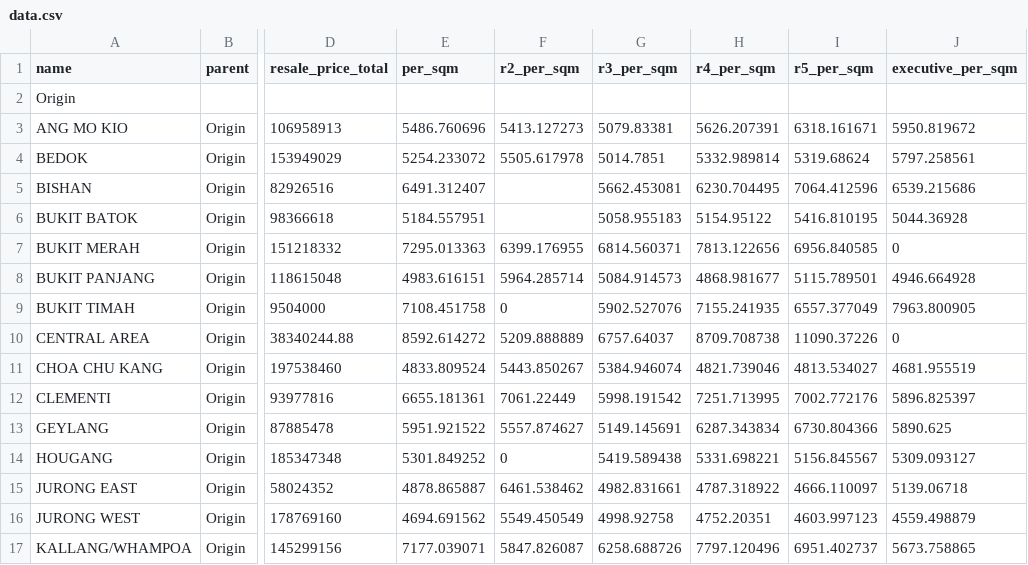
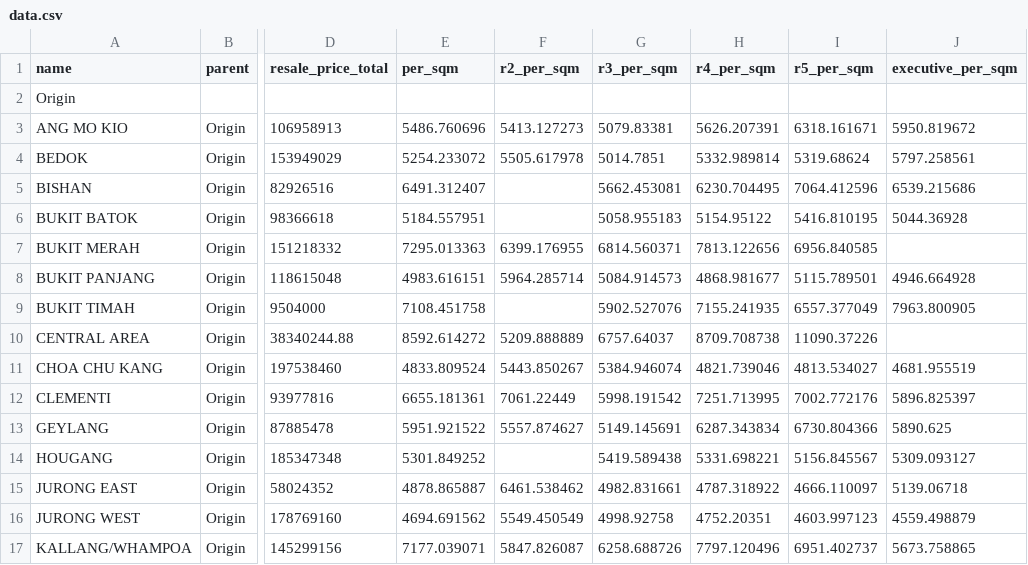
Before and after one commit to zack0411/HASS-assignment3, a CSV file: data.csv, drawn as a sheet; only a part is shown, gaps mark what is left out; the diff names each change by its address in the sheet, - before the commit and + after, or states it on an @@ line.

Commit message:
Update data.csv

```diff
--- a/data.csv
+++ b/data.csv
-J7 (executive_per_sqm): 0
+J7 (executive_per_sqm): (empty)
-F9 (r2_per_sqm): 0
+F9 (r2_per_sqm): (empty)
-J10 (executive_per_sqm): 0
+J10 (executive_per_sqm): (empty)
-F14 (r2_per_sqm): 0
+F14 (r2_per_sqm): (empty)
```
